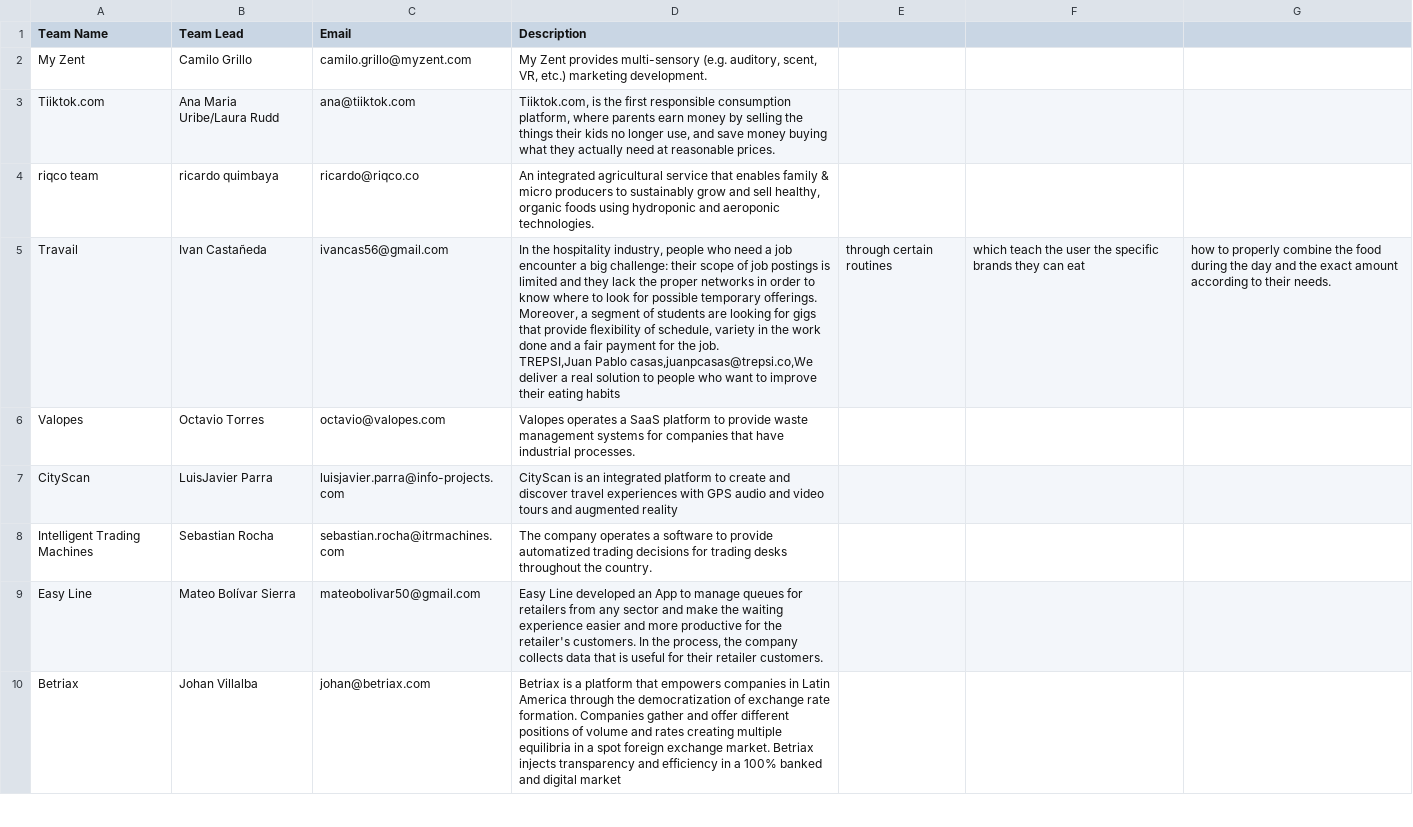
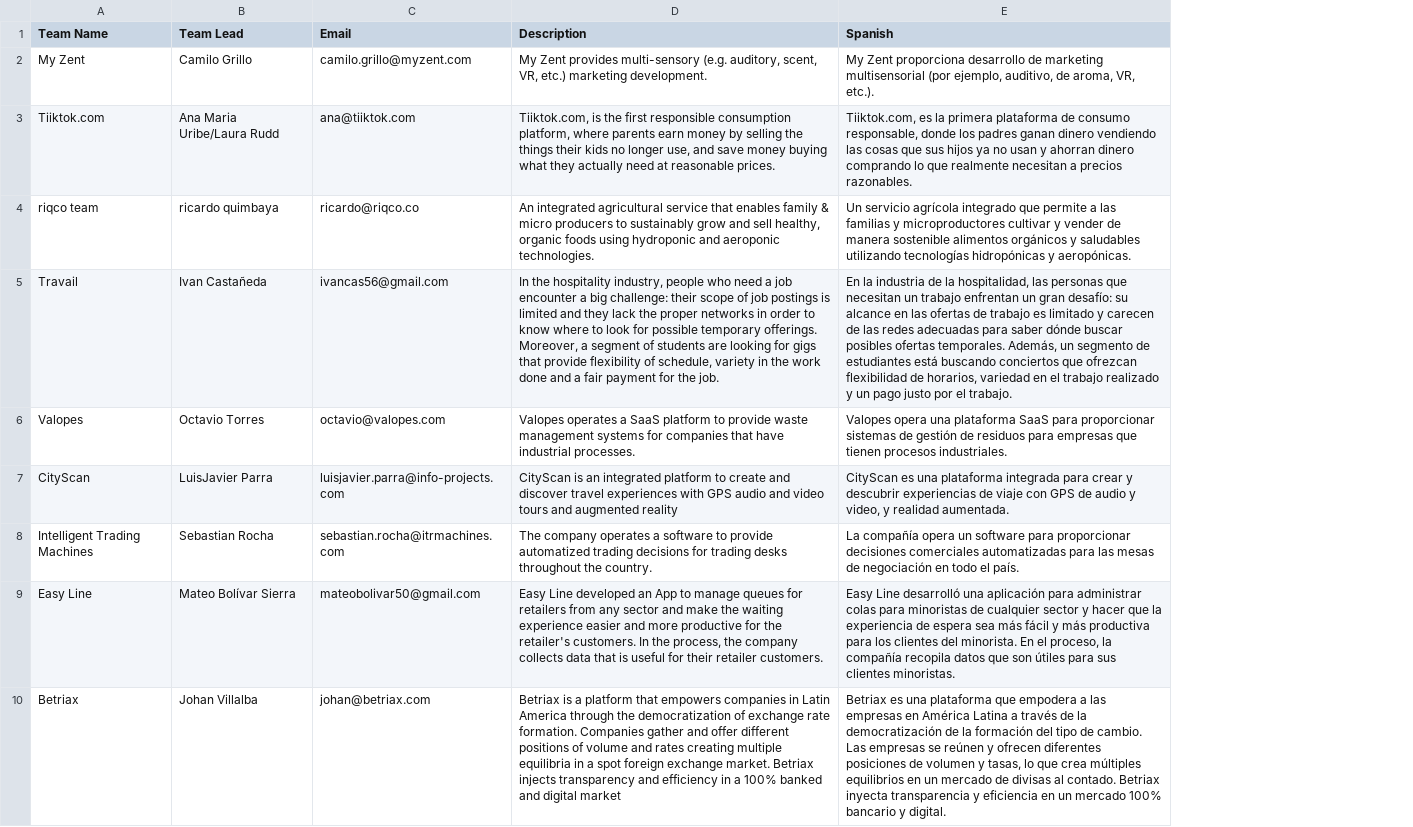
Before and after one commit to farhankhd/gsw-2019, a CSV file: data/showcase.csv, drawn as a sheet; only a part is shown; removed rows and columns are numbered as before the commit, all else as after; ↵ is a line break in a cell; the diff names each change by its address in the sheet, - before the commit and + after, or states it on an @@ line.

```diff
--- a/data/showcase.csv
+++ b/data/showcase.csv
-column E, row 5: through certain routines
-column F, row 5: which teach the user the specific brands they can eat
-column G, row 5: how to properly combine the food during the day and the exact amount according to their needs.
+column E (Spanish), rows 2-10: My Zent proporciona desarrollo de marketing multisensorial (por ejemplo, auditivo, de aroma, VR, etc.). | Tiiktok.com, es la primera plataforma de consumo responsable, donde los padres ganan dinero vendiendo las cosas que sus hijos ya no usan y ahorran dinero comprando lo que realmente necesitan a precios razonables. | Un servicio agrícola integrado que permite a las familias y microproductores cultivar y vender de manera sostenible alimentos orgánicos y saludables utilizando tecnologías hidropónicas y aeropónicas. | En la industria de la hospitalidad, las personas que necesitan un trabajo enfrentan un gran desafío: su alcance en las ofertas de trabajo es limitado y carecen de las redes adecuadas para saber dónde buscar posibles ofertas temporales. Además, un segmento de estudiantes está buscando conciertos que ofrezcan flexibilidad de horarios, variedad en el trabajo realizado y un pago justo por el trabajo. | Valopes opera una plataforma SaaS para proporcionar sistemas de gestión de residuos para empresas que tienen procesos industriales. | CityScan es una plataforma integrada para crear y descubrir experiencias de viaje con GPS de audio y video, y realidad aumentada. | La compañía opera un software para proporcionar decisiones comerciales automatizadas para las mesas de negociación en todo el país. | Easy Line desarrolló una aplicación para administrar colas para minoristas de cualquier sector y hacer que la experiencia de espera sea más fácil y más productiva para los clientes del minorista. En el proceso, la compañía recopila datos que son útiles para sus clientes minoristas. | Betriax es una plataforma que empodera a las empresas en América Latina a través de la democratización de la formación del tipo de cambio. Las empresas se reúnen y ofrecen diferentes posiciones de volumen y tasas, lo que crea múltiples equilibrios en un mercado de divisas al contado. Betriax inyecta transparencia y eficiencia en un mercado 100% bancario y digital.
-D5 (Description): …the job. ↵ TREPSI,Juan Pablo casas,juanpcasas@trepsi.co,We deliver a real solution to people who want to improve their eating habits
+D5 (Description): …the job.
```
Also changed, not shown: 1 other file.
